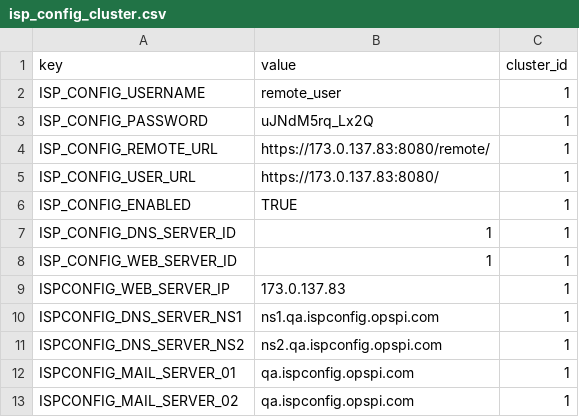
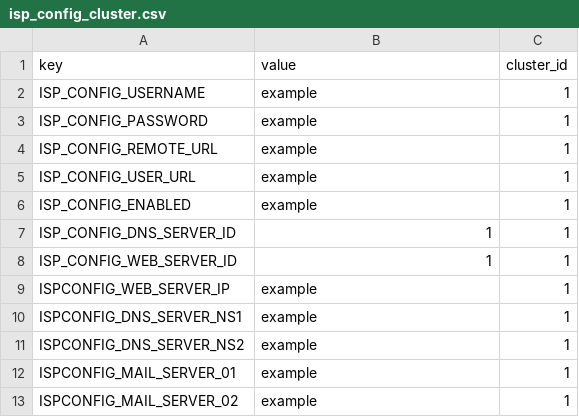
Before and after one commit to stackexpress-bhogireddynagalakshmi/opspi-rails, a CSV file: db/data/isp_config_cluster.csv, drawn as a sheet.

Commit message:
removed actual config data

```diff
--- a/db/data/isp_config_cluster.csv
+++ b/db/data/isp_config_cluster.csv
@@ -1,13 +1,13 @@
 key,value,cluster_id
-ISP_CONFIG_USERNAME,remote_user,1
-ISP_CONFIG_PASSWORD,uJNdM5rq_Lx2Q,1
-ISP_CONFIG_REMOTE_URL,https://173.0.137.83:8080/remote/,1
-ISP_CONFIG_USER_URL,https://173.0.137.83:8080/,1
-ISP_CONFIG_ENABLED,TRUE,1
+ISP_CONFIG_USERNAME,example,1
+ISP_CONFIG_PASSWORD,example,1
+ISP_CONFIG_REMOTE_URL,example,1
+ISP_CONFIG_USER_URL,example,1
+ISP_CONFIG_ENABLED,example,1
 ISP_CONFIG_DNS_SERVER_ID,1,1
 ISP_CONFIG_WEB_SERVER_ID,1,1
-ISPCONFIG_WEB_SERVER_IP,173.0.137.83,1
-ISPCONFIG_DNS_SERVER_NS1,ns1.qa.ispconfig.opspi.com,1
-ISPCONFIG_DNS_SERVER_NS2,ns2.qa.ispconfig.opspi.com,1
-ISPCONFIG_MAIL_SERVER_01,qa.ispconfig.opspi.com,1
-ISPCONFIG_MAIL_SERVER_02,qa.ispconfig.opspi.com,1
+ISPCONFIG_WEB_SERVER_IP,example,1
+ISPCONFIG_DNS_SERVER_NS1,example,1
+ISPCONFIG_DNS_SERVER_NS2,example,1
+ISPCONFIG_MAIL_SERVER_01,example,1
+ISPCONFIG_MAIL_SERVER_02,example,1
```
Also changed, not shown: 2 other files.
